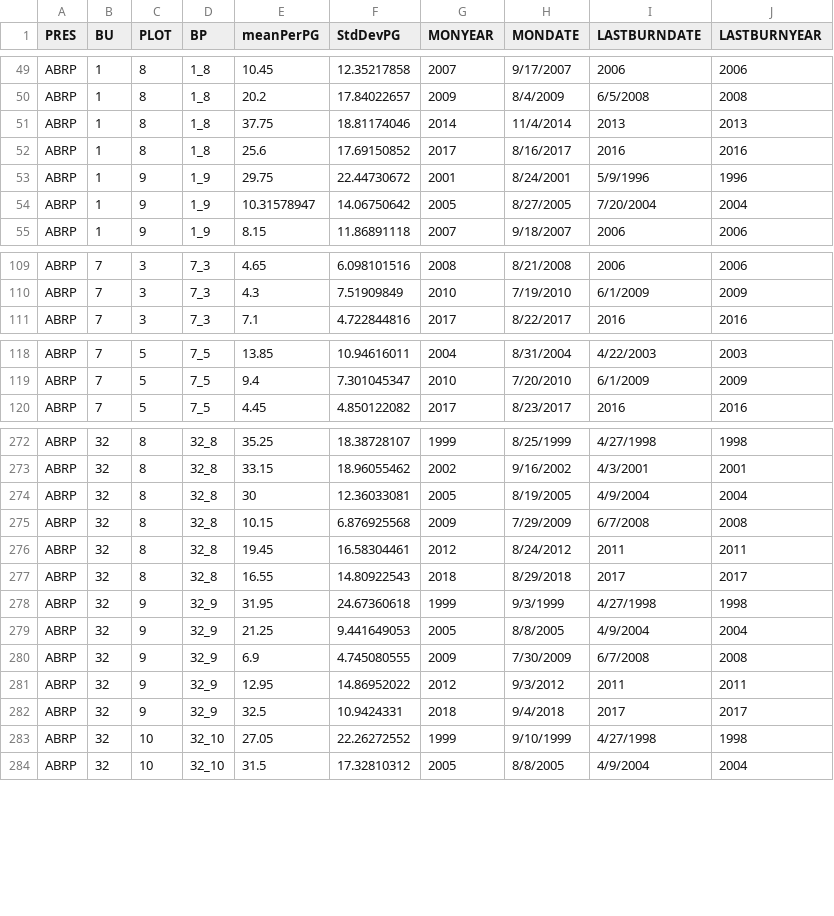
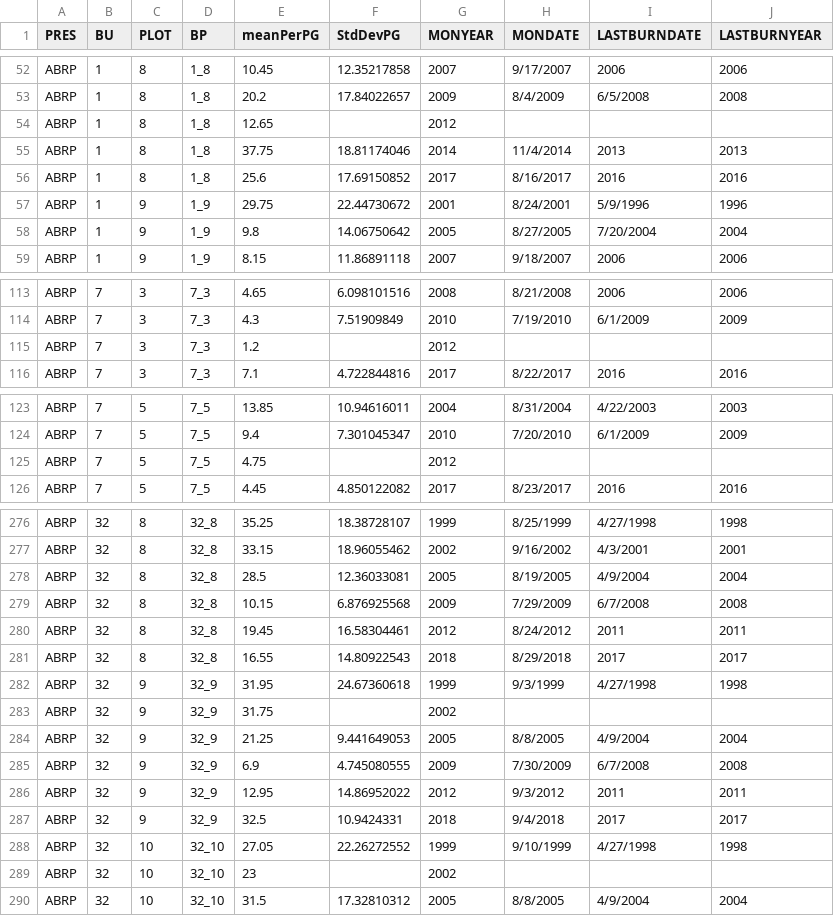
Before and after one commit to thenatureconservancy/ABRPmonitoring, a CSV file: data/perGrass.csv, drawn as a sheet; only a part is shown, gaps mark what is left out; the diff covers the shown part only.

Commit message:
adjusted wiregrass data and associated charts based on B's data review

```diff
--- a/data/perGrass.csv
+++ b/data/perGrass.csv
@@ -50,2 +53,3 @@ ABRP,1,8,1_8,10.45,12.35217858,2007,9/17/2007,2006,2006
 ABRP,1,8,1_8,20.2,17.84022657,2009,8/4/2009,6/5/2008,2008
+ABRP,1,8,1_8,12.65,,2012,,,
 ABRP,1,8,1_8,37.75,18.81174046,2014,11/4/2014,2013,2013
@@ -53,3 +57,3 @@ ABRP,1,8,1_8,25.6,17.69150852,2017,8/16/2017,2016,2016
 ABRP,1,9,1_9,29.75,22.44730672,2001,8/24/2001,5/9/1996,1996
-ABRP,1,9,1_9,10.31578947,14.06750642,2005,8/27/2005,7/20/2004,2004
+ABRP,1,9,1_9,9.8,14.06750642,2005,8/27/2005,7/20/2004,2004
 ABRP,1,9,1_9,8.15,11.86891118,2007,9/18/2007,2006,2006
@@ -110,2 +114,3 @@ ABRP,7,3,7_3,4.65,6.098101516,2008,8/21/2008,2006,2006
 ABRP,7,3,7_3,4.3,7.51909849,2010,7/19/2010,6/1/2009,2009
+ABRP,7,3,7_3,1.2,,2012,,,
 ABRP,7,3,7_3,7.1,4.722844816,2017,8/22/2017,2016,2016
@@ -119,2 +124,3 @@ ABRP,7,5,7_5,13.85,10.94616011,2004,8/31/2004,4/22/2003,2003
 ABRP,7,5,7_5,9.4,7.301045347,2010,7/20/2010,6/1/2009,2009
+ABRP,7,5,7_5,4.75,,2012,,,
 ABRP,7,5,7_5,4.45,4.850122082,2017,8/23/2017,2016,2016
@@ -273,3 +277,3 @@ ABRP,32,8,32_8,35.25,18.38728107,1999,8/25/1999,4/27/1998,1998
 ABRP,32,8,32_8,33.15,18.96055462,2002,9/16/2002,4/3/2001,2001
-ABRP,32,8,32_8,30,12.36033081,2005,8/19/2005,4/9/2004,2004
+ABRP,32,8,32_8,28.5,12.36033081,2005,8/19/2005,4/9/2004,2004
 ABRP,32,8,32_8,10.15,6.876925568,2009,7/29/2009,6/7/2008,2008
@@ -278,2 +282,3 @@ ABRP,32,8,32_8,16.55,14.80922543,2018,8/29/2018,2017,2017
 ABRP,32,9,32_9,31.95,24.67360618,1999,9/3/1999,4/27/1998,1998
+ABRP,32,9,32_9,31.75,,2002,,,
 ABRP,32,9,32_9,21.25,9.441649053,2005,8/8/2005,4/9/2004,2004
@@ -283,2 +288,3 @@ ABRP,32,9,32_9,32.5,10.9424331,2018,9/4/2018,2017,2017
 ABRP,32,10,32_10,27.05,22.26272552,1999,9/10/1999,4/27/1998,1998
+ABRP,32,10,32_10,23,,2002,,,
 ABRP,32,10,32_10,31.5,17.32810312,2005,8/8/2005,4/9/2004,2004
```
Also changed, not shown: 4 added rows, 6 removed rows and 18 edited cells elsewhere in this file, 8 other files.
